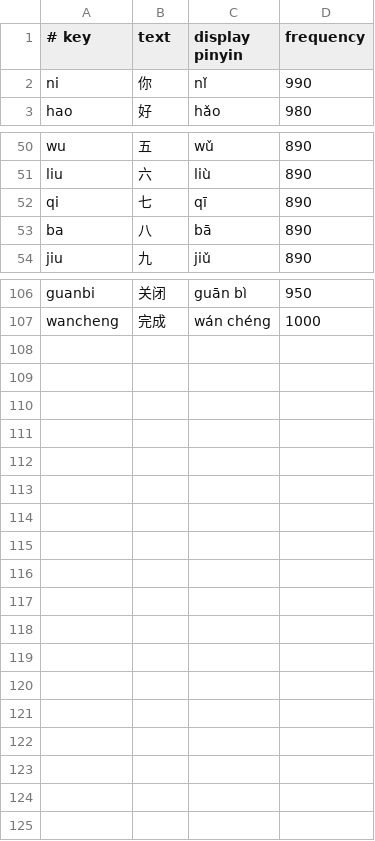
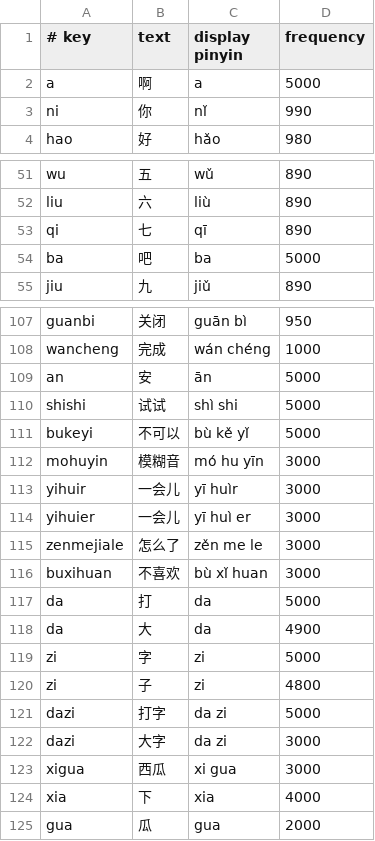
Before and after one commit to zhiyue9331-blip/ziyukeyboard, a TSV file: app/src/main/assets/pinyin_dictionary.tsv, drawn as a sheet; only a part is shown, gaps mark what is left out.

```diff
--- a/app/src/main/assets/pinyin_dictionary.tsv
+++ b/app/src/main/assets/pinyin_dictionary.tsv
@@ -1,2 +1,3 @@
 # key	text	display pinyin	frequency
+a	啊	a	5000
 ni	你	nǐ	990
@@ -52,3 +53,3 @@ liu	六	liù	890
 qi	七	qī	890
-ba	八	bā	890
+ba	吧	ba	5000
 jiu	九	jiǔ	890
@@ -107 +108,18 @@ guanbi	关闭	guān bì	950
 wancheng	完成	wán chéng	1000
+an	安	ān	5000
+shishi	试试	shì shi	5000
+bukeyi	不可以	bù kě yǐ	5000
+mohuyin	模糊音	mó hu yīn	3000
+yihuir	一会儿	yī huìr	3000
+yihuier	一会儿	yī huì er	3000
+zenmejiale	怎么了	zěn me le	3000
+buxihuan	不喜欢	bù xǐ huan	3000
+da	打	da	5000
+da	大	da	4900
+zi	字	zi	5000
+zi	子	zi	4800
+dazi	打字	da zi	5000
+dazi	大字	da zi	3000
+xigua	西瓜	xi gua	3000
+xia	下	xia	4000
+gua	瓜	gua	2000
```
Also changed, not shown: 10 other files.
